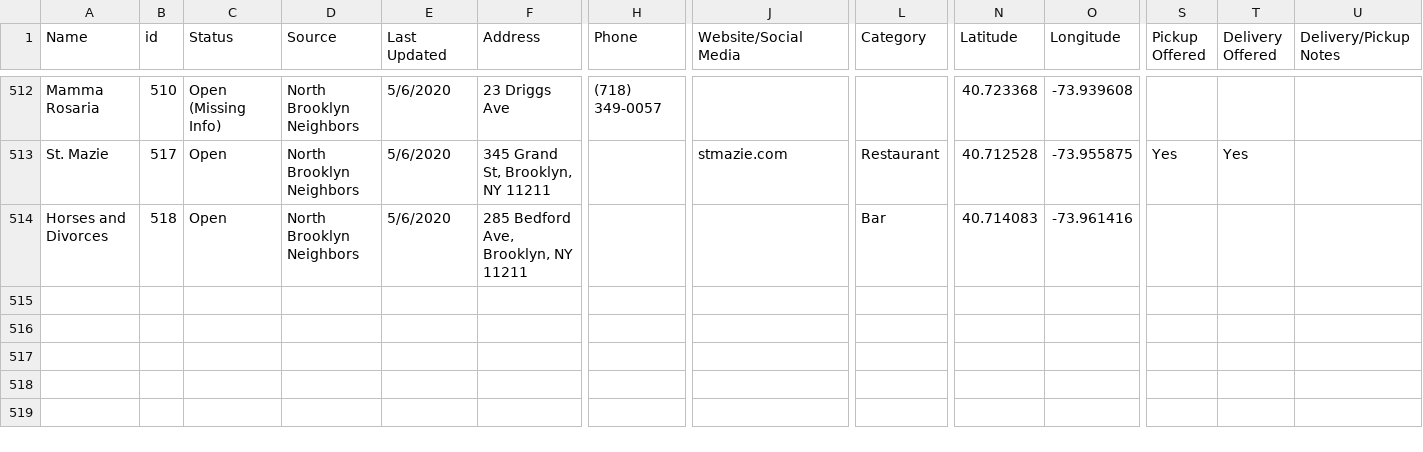
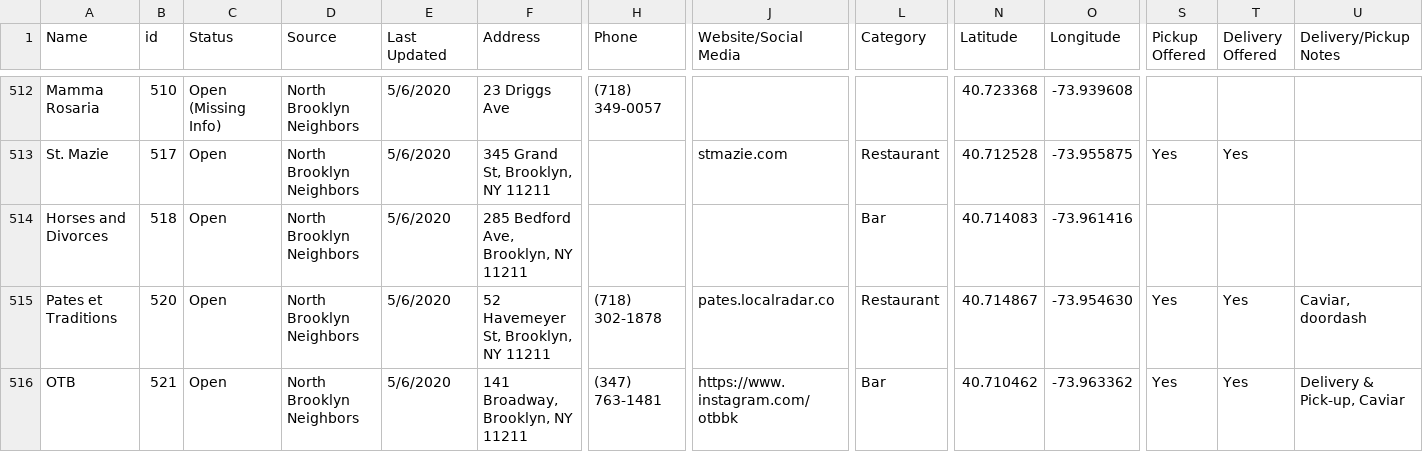
Before and after one commit to yizongk/whats-open-north-brooklyn, a CSV file: data/all.csv, drawn as a sheet; only a part is shown, gaps mark what is left out; rows hold the shown columns only; the diff covers the shown part only; the diff names each change by its address in the sheet, - before the commit and + after, or states it on an @@ line.

Commit message:
Update Airtable

```diff
--- a/data/all.csv
+++ b/data/all.csv
+row 515: Pates et Traditions | 520 | Open | North Brooklyn Neighbors | 5/6/2020 | 52 Havemeyer St, Brooklyn, NY 11211 | (718) 302-1878 | pates.localradar.co | Restaurant | 40.714867 | -73.954630 | Yes | Yes | Caviar, doordash
+row 516: OTB | 521 | Open | North Brooklyn Neighbors | 5/6/2020 | 141 Broadway, Brooklyn, NY 11211 | (347) 763-1481 | https://www.instagram.com/otbbk | Bar | 40.710462 | -73.963362 | Yes | Yes | Delivery & Pick-up, Caviar
```
Also changed, not shown: 1 added row and 4 edited cells elsewhere in this file.
